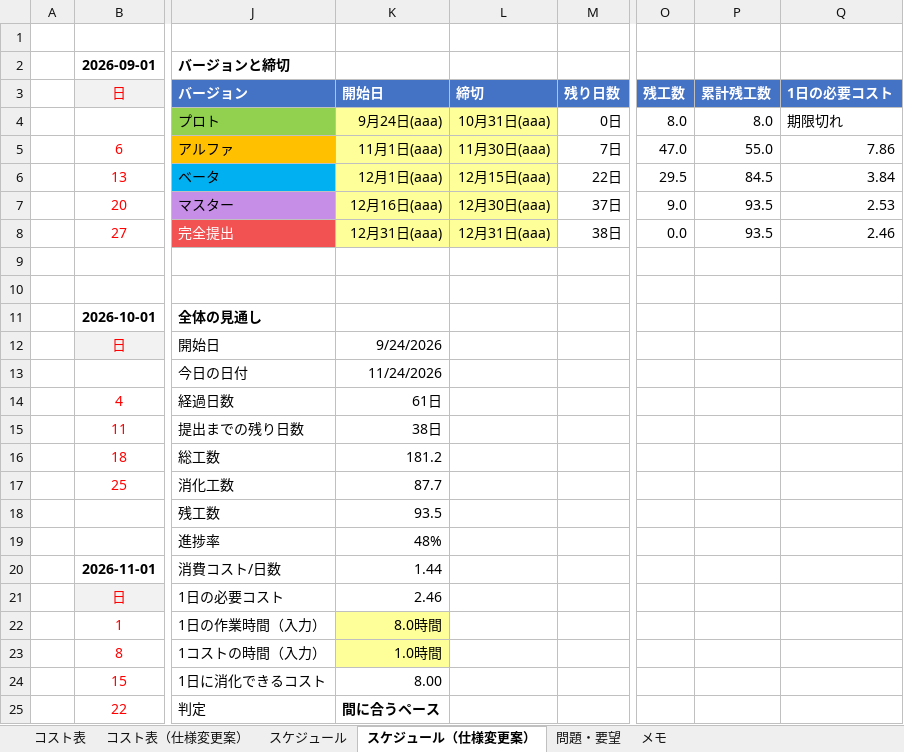
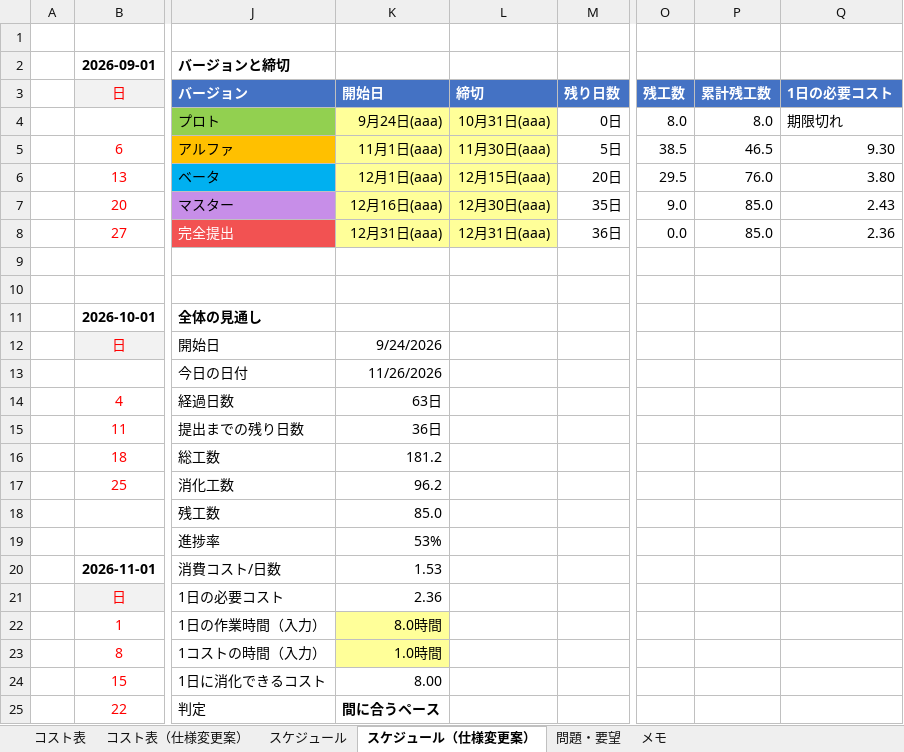
Before and after one commit to hakutokawanami/2026_winter, an Excel workbook: winterGame2026/冬制作_2026コスト表.xlsx, sheet スケジュール（仕様変更案）, drawn as a sheet; only a part is shown, gaps mark what is left out; values as stored, in another font and other column widths than the file's, no borders; conditional formats not drawn; the diff names each change by its address in the sheet, - before the commit and + after, or states it on an @@ line.

```diff
--- a/winterGame2026/冬制作_2026コスト表.xlsx (sheet スケジュール（仕様変更案）)
+++ b/winterGame2026/冬制作_2026コスト表.xlsx (sheet スケジュール（仕様変更案）)
-M5 (残り日数): 7日
+M5 (残り日数): 5日
-O5 (残工数): 47.0
+O5 (残工数): 38.5
-P5 (累計残工数): 55.0
+P5 (累計残工数): 46.5
-Q5 (1日の必要コスト): 7.86
+Q5 (1日の必要コスト): 9.30
-M6 (残り日数): 22日
+M6 (残り日数): 20日
-P6 (累計残工数): 84.5
+P6 (累計残工数): 76.0
-Q6 (1日の必要コスト): 3.84
+Q6 (1日の必要コスト): 3.80
-M7 (残り日数): 37日
+M7 (残り日数): 35日
-P7:P8 (累計残工数): 93.5
+P7:P8 (累計残工数): 85.0
-Q7 (1日の必要コスト): 2.53
+Q7 (1日の必要コスト): 2.43
-M8 (残り日数): 38日
+M8 (残り日数): 36日
-Q8 (1日の必要コスト): 2.46
+Q8 (1日の必要コスト): 2.36
-K13 (開始日): 11/24/2026
+K13 (開始日): 11/26/2026
-K14 (開始日): 61日
+K14 (開始日): 63日
-K15 (開始日): 38日
+K15 (開始日): 36日
-K17 (開始日): 87.7
+K17 (開始日): 96.2
-K18 (開始日): 93.5
+K18 (開始日): 85.0
-K19 (開始日): 48%
+K19 (開始日): 53%
-K20 (開始日): 1.44
+K20 (開始日): 1.53
-K21 (開始日): 2.46
+K21 (開始日): 2.36
```
Also changed, not shown: sheet コスト表（仕様変更案）, sheet スケジュール.
